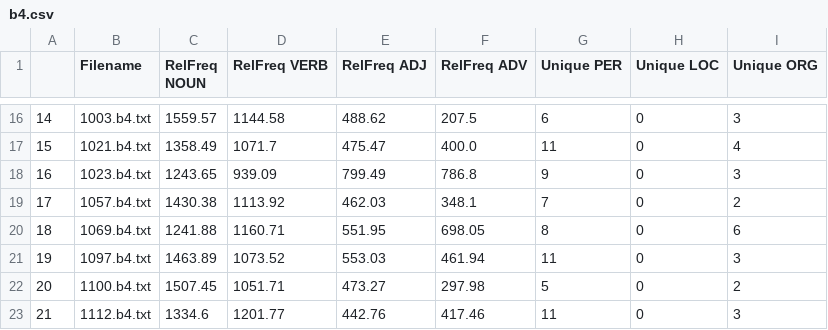
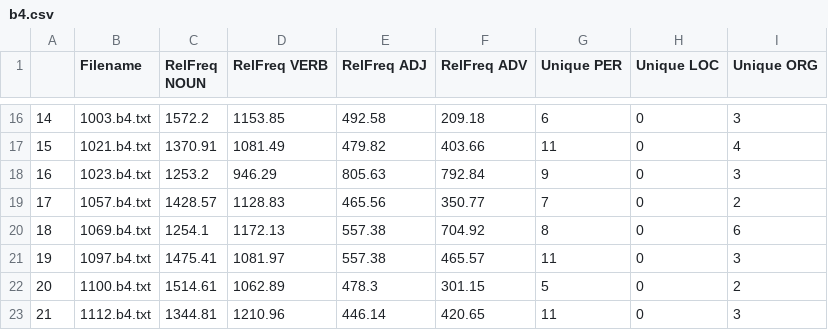
Before and after one commit to idajohannesen/cds-lang, a CSV file: assignments/assignment 1/output/b4.csv, drawn as a sheet; only a part is shown, gaps mark what is left out; the diff covers the shown part only.

```diff
--- a/assignments/assignment 1/output/b4.csv
+++ b/assignments/assignment 1/output/b4.csv
@@ -16,8 +16,8 @@
-14,1003.b4.txt,1559.57,1144.58,488.62,207.5,6,0,3
-15,1021.b4.txt,1358.49,1071.7,475.47,400.0,11,0,4
-16,1023.b4.txt,1243.65,939.09,799.49,786.8,9,0,3
-17,1057.b4.txt,1430.38,1113.92,462.03,348.1,7,0,2
-18,1069.b4.txt,1241.88,1160.71,551.95,698.05,8,0,6
-19,1097.b4.txt,1463.89,1073.52,553.03,461.94,11,0,3
-20,1100.b4.txt,1507.45,1051.71,473.27,297.98,5,0,2
-21,1112.b4.txt,1334.6,1201.77,442.76,417.46,11,0,3
+14,1003.b4.txt,1572.2,1153.85,492.58,209.18,6,0,3
+15,1021.b4.txt,1370.91,1081.49,479.82,403.66,11,0,4
+16,1023.b4.txt,1253.2,946.29,805.63,792.84,9,0,3
+17,1057.b4.txt,1428.57,1128.83,465.56,350.77,7,0,2
+18,1069.b4.txt,1254.1,1172.13,557.38,704.92,8,0,6
+19,1097.b4.txt,1475.41,1081.97,557.38,465.57,11,0,3
+20,1100.b4.txt,1514.61,1062.89,478.3,301.15,5,0,2
+21,1112.b4.txt,1344.81,1210.96,446.14,420.65,11,0,3
```
Also changed, not shown: 89 edited cells elsewhere in this file, assignments/assignment 1/output/a2.csv, assignments/assignment 1/output/a3.csv, 13 other files.
